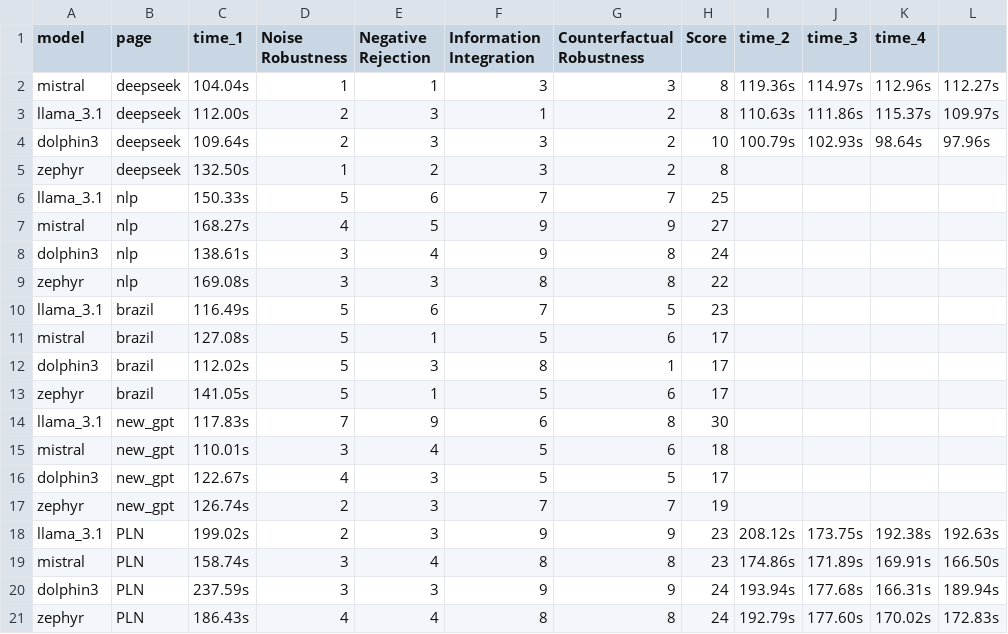
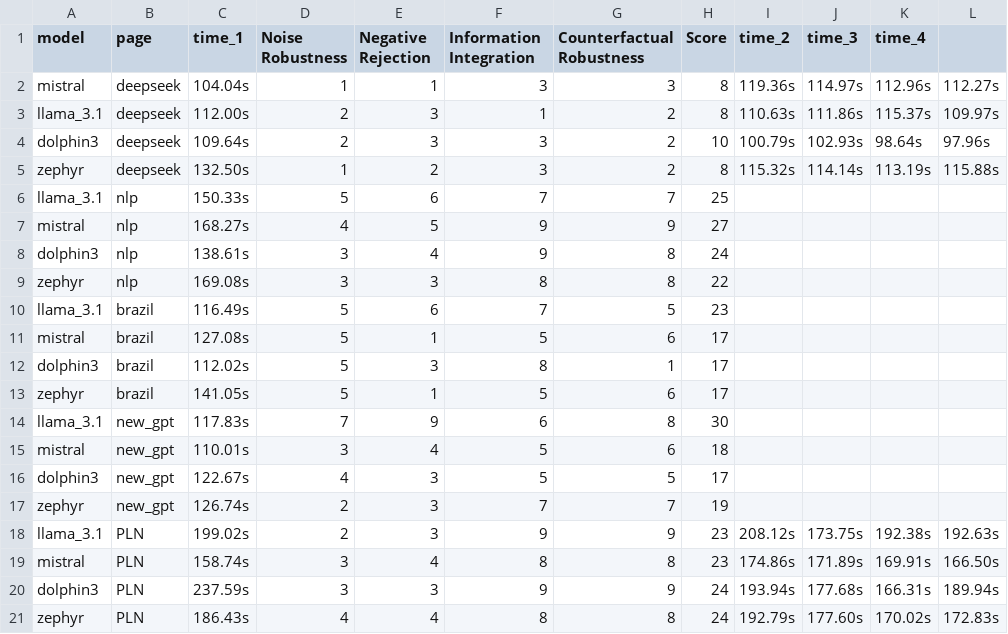
Before and after one commit to MoonHawlk/tcc, a CSV file: perfomance.csv, drawn as a sheet.

```diff
--- a/perfomance.csv
+++ b/perfomance.csv
@@ -4,3 +4,3 @@ llama_3.1,deepseek,112.00s,2,3,1,2,8,110.63s,111.86s,115.37s,109.97s
 dolphin3,deepseek,109.64s,2,3,3,2,10,100.79s,102.93s,98.64s,97.96s
-zephyr,deepseek,132.50s,1,2,3,2,8,,,,
+zephyr,deepseek,132.50s,1,2,3,2,8,115.32s,114.14s,113.19s,115.88s
 llama_3.1,nlp,150.33s,5,6,7,7,25,,,,
```
Also changed, not shown: respostas.csv, 1 other file.
